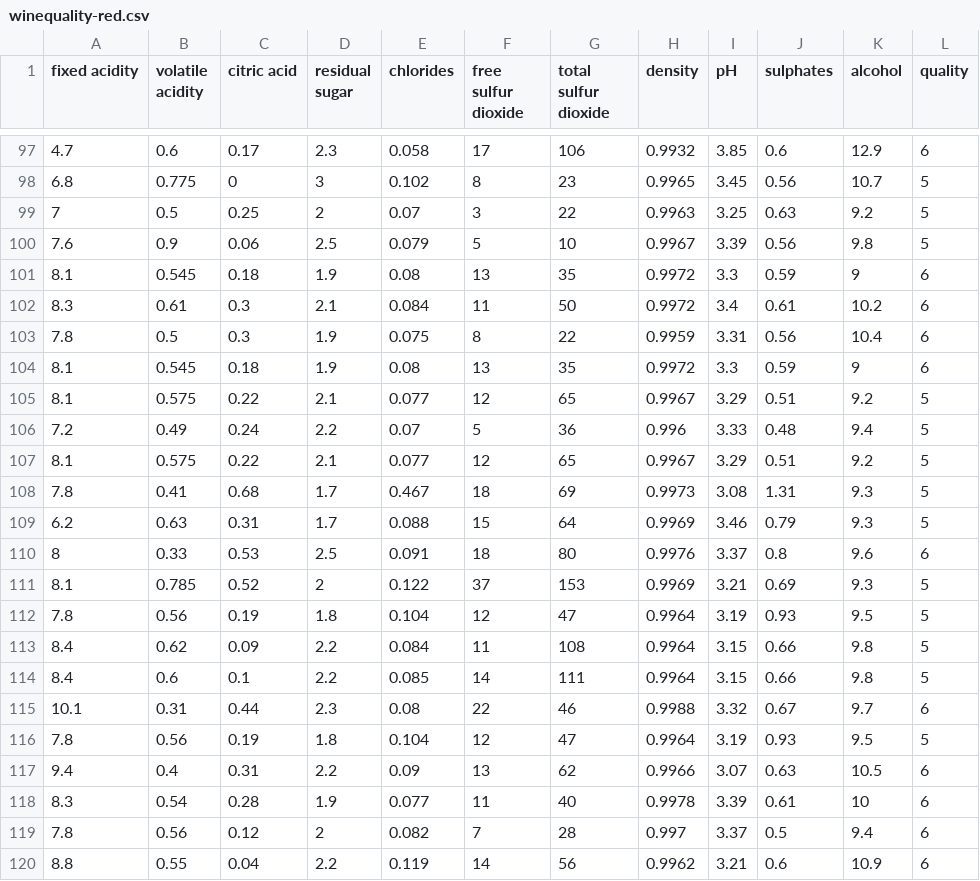
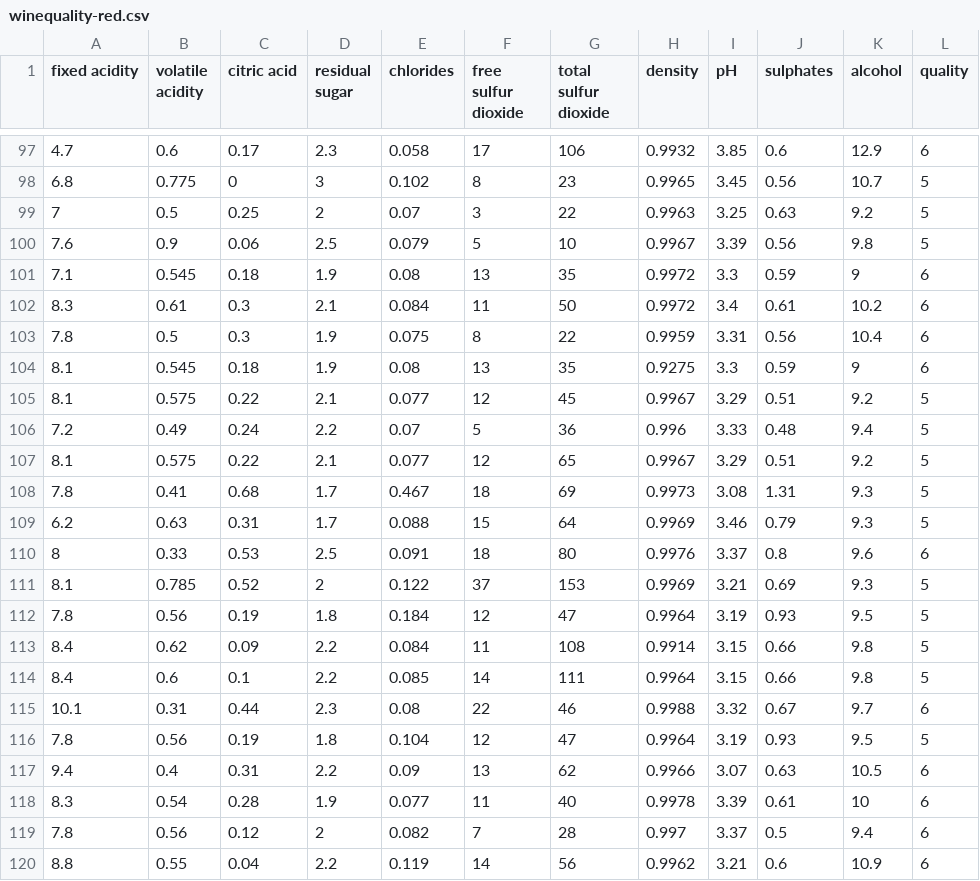
Before and after one commit to ardwir/wineregression, a CSV file: winequality-red.csv, drawn as a sheet; only a part is shown, gaps mark what is left out.

Commit message:
Update winequality-red.csv

```diff
--- a/winequality-red.csv
+++ b/winequality-red.csv
@@ -100,7 +100,7 @@ fixed acidity,volatile acidity,citric acid,residual sugar,chlorides,free sulfur
 7.6,0.9,0.06,2.5,0.079,5,10,0.9967,3.39,0.56,9.8,5
-8.1,0.545,0.18,1.9,0.08,13,35,0.9972,3.3,0.59,9,6
+7.1,0.545,0.18,1.9,0.08,13,35,0.9972,3.3,0.59,9,6
 8.3,0.61,0.3,2.1,0.084,11,50,0.9972,3.4,0.61,10.2,6
 7.8,0.5,0.3,1.9,0.075,8,22,0.9959,3.31,0.56,10.4,6
-8.1,0.545,0.18,1.9,0.08,13,35,0.9972,3.3,0.59,9,6
-8.1,0.575,0.22,2.1,0.077,12,65,0.9967,3.29,0.51,9.2,5
+8.1,0.545,0.18,1.9,0.08,13,35,0.9275,3.3,0.59,9,6
+8.1,0.575,0.22,2.1,0.077,12,45,0.9967,3.29,0.51,9.2,5
 7.2,0.49,0.24,2.2,0.07,5,36,0.996,3.33,0.48,9.4,5
@@ -111,4 +111,4 @@ fixed acidity,volatile acidity,citric acid,residual sugar,chlorides,free sulfur
 8.1,0.785,0.52,2,0.122,37,153,0.9969,3.21,0.69,9.3,5
-7.8,0.56,0.19,1.8,0.104,12,47,0.9964,3.19,0.93,9.5,5
-8.4,0.62,0.09,2.2,0.084,11,108,0.9964,3.15,0.66,9.8,5
+7.8,0.56,0.19,1.8,0.184,12,47,0.9964,3.19,0.93,9.5,5
+8.4,0.62,0.09,2.2,0.084,11,108,0.9914,3.15,0.66,9.8,5
 8.4,0.6,0.1,2.2,0.085,14,111,0.9964,3.15,0.66,9.8,5
```
